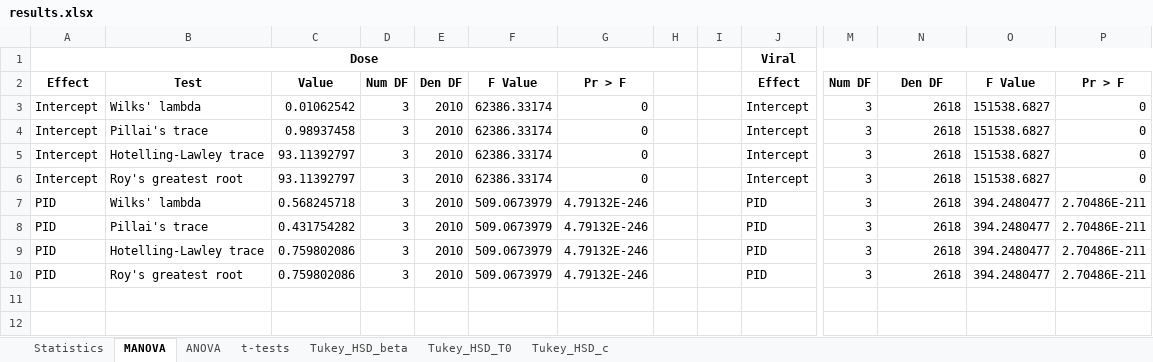
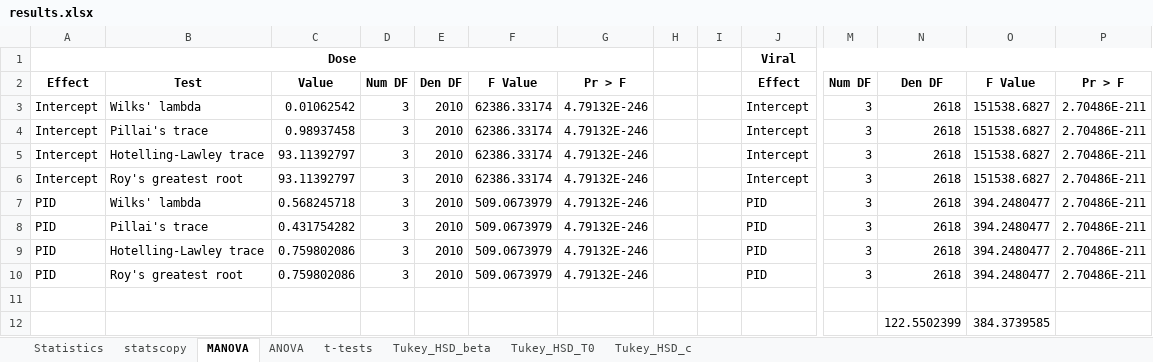
Before and after one commit to DoctorGoose/VirtualPatient, an Excel workbook: results.xlsx, sheet MANOVA, drawn as a sheet; only a part is shown, gaps mark what is left out; values as stored, in another font and other column widths than the file's, no borders; removed rows and columns are numbered as before the commit, all else as after; rows hold the shown columns only; the diff names each change by its address in the sheet, - before the commit and + after, or states it on an @@ line.

```diff
--- a/results.xlsx (sheet MANOVA)
+++ b/results.xlsx (sheet MANOVA)
+sheet tab: statscopy
-A1:H1 merged
+A1:G1 merged
-G3:G6: 0
+G3:G6: 4.79132E-246
-P3:P6: 0
+P3:P6: 2.70486E-211
+row 11: (empty)
+row 12:  |  |  |  |  |  |  |  |  |  |  | 122.5502399 | 384.3739585
```
Also changed, not shown: sheet Statistics, sheet ANOVA, formulas that keep their value, 8 other files.
